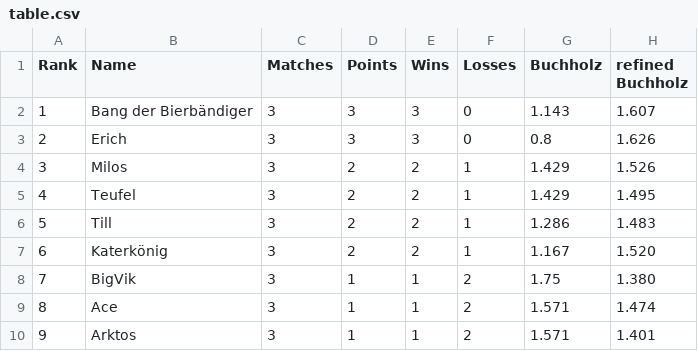
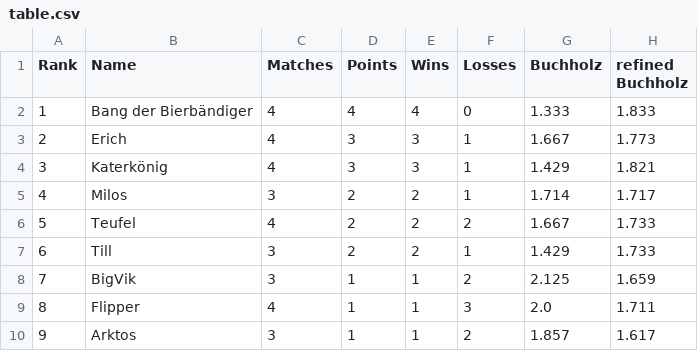
Before and after one commit to flunkypiraten/flunkypiraten.github.io, a CSV file: _data/table.csv, drawn as a sheet; only a part is shown; the diff covers the shown part only.

Commit message:
Update table, match, and breaks data

```diff
--- a/_data/table.csv
+++ b/_data/table.csv
@@ -1,10 +1,10 @@
 Rank,Name,Matches,Points,Wins,Losses,Buchholz,refined Buchholz
-1,Bang der Bierbändiger,3,3,3,0,1.143,1.607
-2,Erich,3,3,3,0,0.8,1.626
-3,Milos,3,2,2,1,1.429,1.526
-4,Teufel,3,2,2,1,1.429,1.495
-5,Till,3,2,2,1,1.286,1.483
-6,Katerkönig,3,2,2,1,1.167,1.520
-7,BigVik,3,1,1,2,1.75,1.380
-8,Ace,3,1,1,2,1.571,1.474
-9,Arktos,3,1,1,2,1.571,1.401
+1,Bang der Bierbändiger,4,4,4,0,1.333,1.833
+2,Erich,4,3,3,1,1.667,1.773
+3,Katerkönig,4,3,3,1,1.429,1.821
+4,Milos,3,2,2,1,1.714,1.717
+5,Teufel,4,2,2,2,1.667,1.733
+6,Till,3,2,2,1,1.429,1.733
+7,BigVik,3,1,1,2,2.125,1.659
+8,Flipper,4,1,1,3,2.0,1.711
+9,Arktos,3,1,1,2,1.857,1.617
```
Also changed, not shown: 12 edited cells elsewhere in this file, 1 other file.
